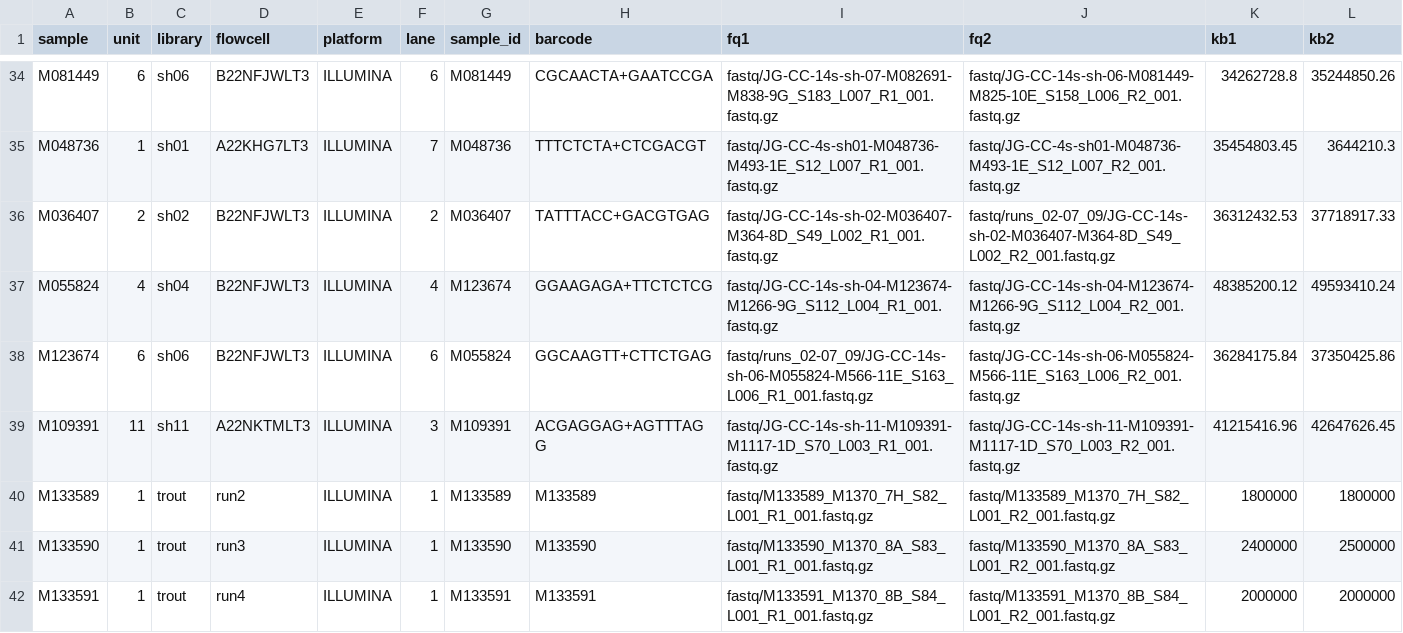
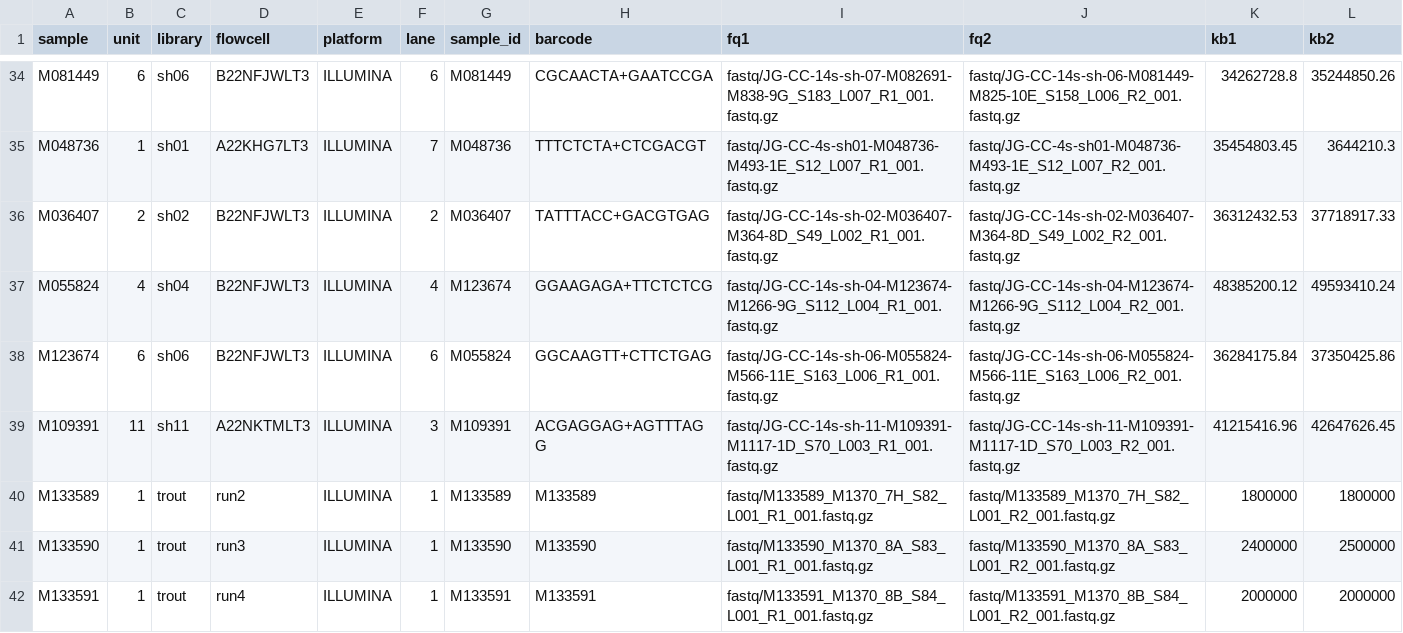
Before and after one commit to carolazari/mega-non-model-wgs-snakeflow, a TSV file: example-configs/arg-nz-ca-trout/config/units_CAxNZ_March25.tsv, drawn as a sheet; only a part is shown, gaps mark what is left out; the diff covers the shown part only.

Commit message:
some errors on units file - fixed

```diff
--- a/example-configs/arg-nz-ca-trout/config/units_CAxNZ_March25.tsv
+++ b/example-configs/arg-nz-ca-trout/config/units_CAxNZ_March25.tsv
@@ -35,5 +35,5 @@ M081449	6	sh06	B22NFJWLT3	ILLUMINA	6	M081449	CGCAACTA+GAATCCGA	fastq/JG-CC-14s-s
 M048736	1	sh01	A22KHG7LT3	ILLUMINA	7	M048736	TTTCTCTA+CTCGACGT	fastq/JG-CC-4s-sh01-M048736-M493-1E_S12_L007_R1_001.fastq.gz	fastq/JG-CC-4s-sh01-M048736-M493-1E_S12_L007_R2_001.fastq.gz	35454803.45	3644210.3
-M036407	2	sh02	B22NFJWLT3	ILLUMINA	2	M036407	TATTTACC+GACGTGAG	fastq/JG-CC-14s-sh-02-M036407-M364-8D_S49_L002_R1_001.fastq.gz	fastq/runs_02-07_09/JG-CC-14s-sh-02-M036407-M364-8D_S49_L002_R2_001.fastq.gz	36312432.53	37718917.33
+M036407	2	sh02	B22NFJWLT3	ILLUMINA	2	M036407	TATTTACC+GACGTGAG	fastq/JG-CC-14s-sh-02-M036407-M364-8D_S49_L002_R1_001.fastq.gz	fastq/JG-CC-14s-sh-02-M036407-M364-8D_S49_L002_R2_001.fastq.gz	36312432.53	37718917.33
 M055824	4	sh04	B22NFJWLT3	ILLUMINA	4	M123674	GGAAGAGA+TTCTCTCG	fastq/JG-CC-14s-sh-04-M123674-M1266-9G_S112_L004_R1_001.fastq.gz	fastq/JG-CC-14s-sh-04-M123674-M1266-9G_S112_L004_R2_001.fastq.gz	48385200.12	49593410.24
-M123674	6	sh06	B22NFJWLT3	ILLUMINA	6	M055824	GGCAAGTT+CTTCTGAG	fastq/runs_02-07_09/JG-CC-14s-sh-06-M055824-M566-11E_S163_L006_R1_001.fastq.gz	fastq/JG-CC-14s-sh-06-M055824-M566-11E_S163_L006_R2_001.fastq.gz	36284175.84	37350425.86
+M123674	6	sh06	B22NFJWLT3	ILLUMINA	6	M055824	GGCAAGTT+CTTCTGAG	fastq/JG-CC-14s-sh-06-M055824-M566-11E_S163_L006_R1_001.fastq.gz	fastq/JG-CC-14s-sh-06-M055824-M566-11E_S163_L006_R2_001.fastq.gz	36284175.84	37350425.86
 M109391	11	sh11	A22NKTMLT3	ILLUMINA	3	M109391	ACGAGGAG+AGTTTAGG	fastq/JG-CC-14s-sh-11-M109391-M1117-1D_S70_L003_R1_001.fastq.gz	fastq/JG-CC-14s-sh-11-M109391-M1117-1D_S70_L003_R2_001.fastq.gz	41215416.96	42647626.45
```
Also changed, not shown: 6 edited cells elsewhere in this file.
